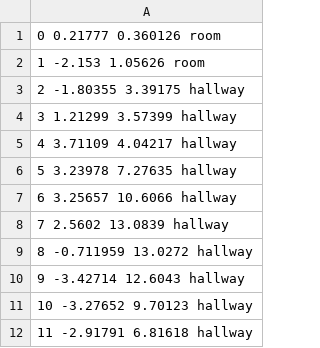
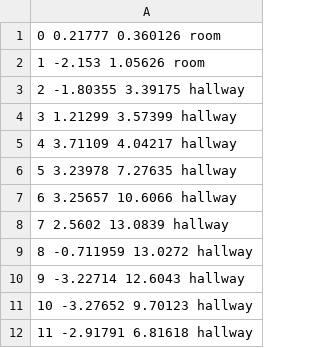
Before and after one commit to Leonana69/typego_ros_sdk, a CSV file: src/typego_sdk/resource/Map-4th-partial/waypoints.csv, drawn as a sheet.

Commit message:
fix duplicated waypoints

```diff
--- a/src/typego_sdk/resource/Map-4th-partial/waypoints.csv
+++ b/src/typego_sdk/resource/Map-4th-partial/waypoints.csv
@@ -9,3 +9,3 @@
 8 -0.711959 13.0272 hallway
-9 -3.42714 12.6043 hallway
+9 -3.22714 12.6043 hallway
 10 -3.27652 9.70123 hallway
```
Also changed, not shown: 1 other file.
